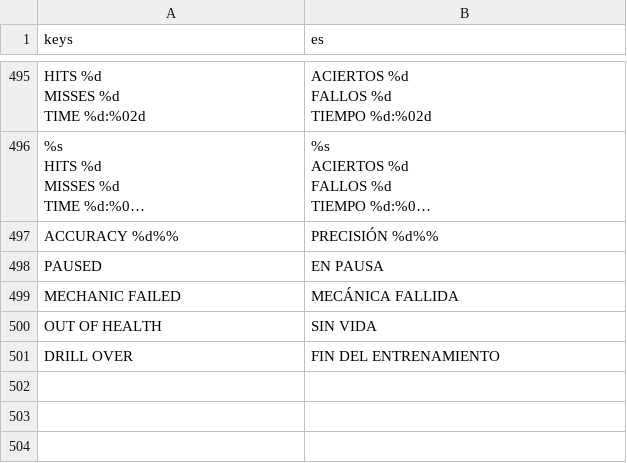
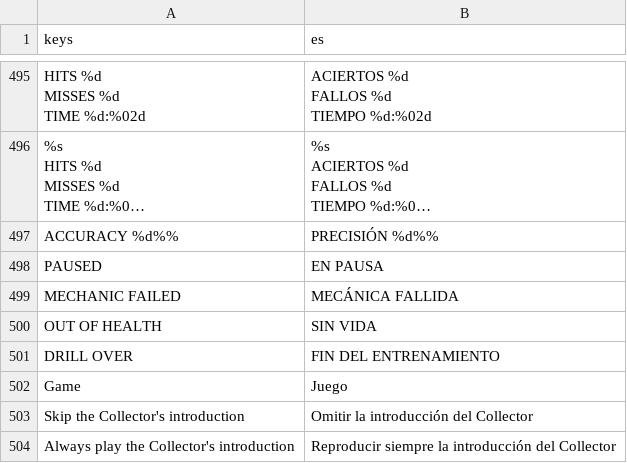
Before and after one commit to jereidk/rubicon_fnf_android, a CSV file: lullaby_mod/resources/localization/ui_strings.csv, drawn as a sheet; only a part is shown, gaps mark what is left out; long unchanged cells end in …; the diff names each change by its address in the sheet, - before the commit and + after, or states it on an @@ line.

```diff
--- a/lullaby_mod/resources/localization/ui_strings.csv
+++ b/lullaby_mod/resources/localization/ui_strings.csv
+row 502: Game | Juego
+row 503: Skip the Collector's introduction | Omitir la introducción del Collector
+row 504: Always play the Collector's introduction | Reproducir siempre la introducción del Collector
```
Also changed, not shown: 9 other files.
